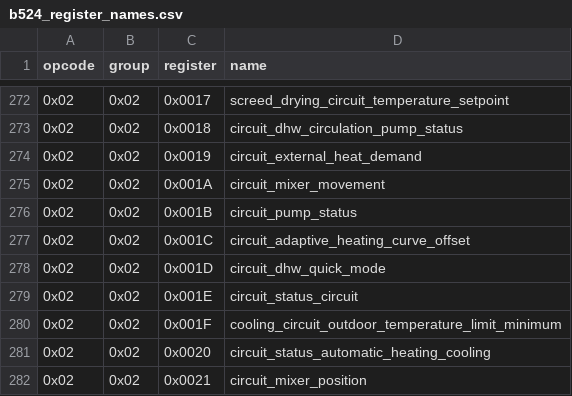
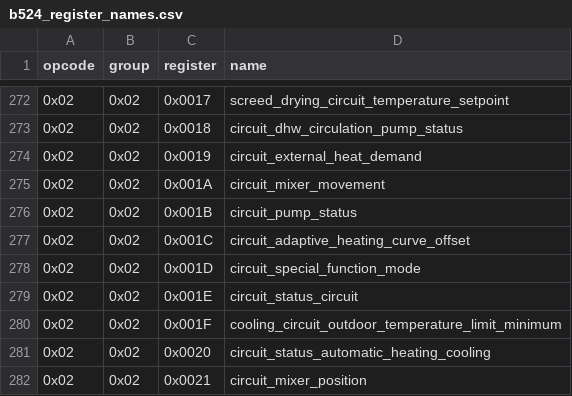
Before and after one commit to Project-Helianthus/helianthus-vrc-explorer, a CSV file: src/helianthus_vrc_explorer/data/b524_register_names.csv, drawn as a sheet; only a part is shown, gaps mark what is left out.

```diff
--- a/src/helianthus_vrc_explorer/data/b524_register_names.csv
+++ b/src/helianthus_vrc_explorer/data/b524_register_names.csv
@@ -277,3 +277,3 @@ opcode,group,register,name
 0x02,0x02,0x001C,circuit_adaptive_heating_curve_offset
-0x02,0x02,0x001D,circuit_dhw_quick_mode
+0x02,0x02,0x001D,circuit_special_function_mode
 0x02,0x02,0x001E,circuit_status_circuit
```
Also changed, not shown: src/helianthus_vrc_explorer/data/b524_register_name_correspondence.csv, src/helianthus_vrc_explorer/data/myvaillant_register_map.csv, 5 other files.
